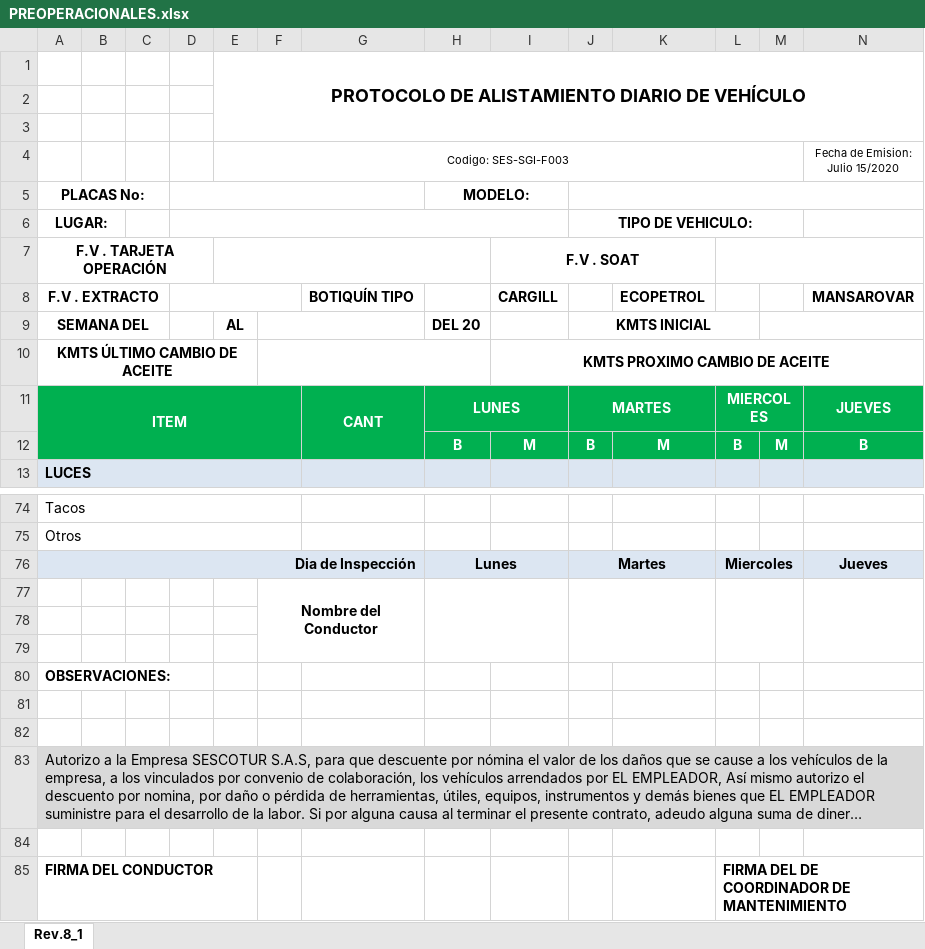
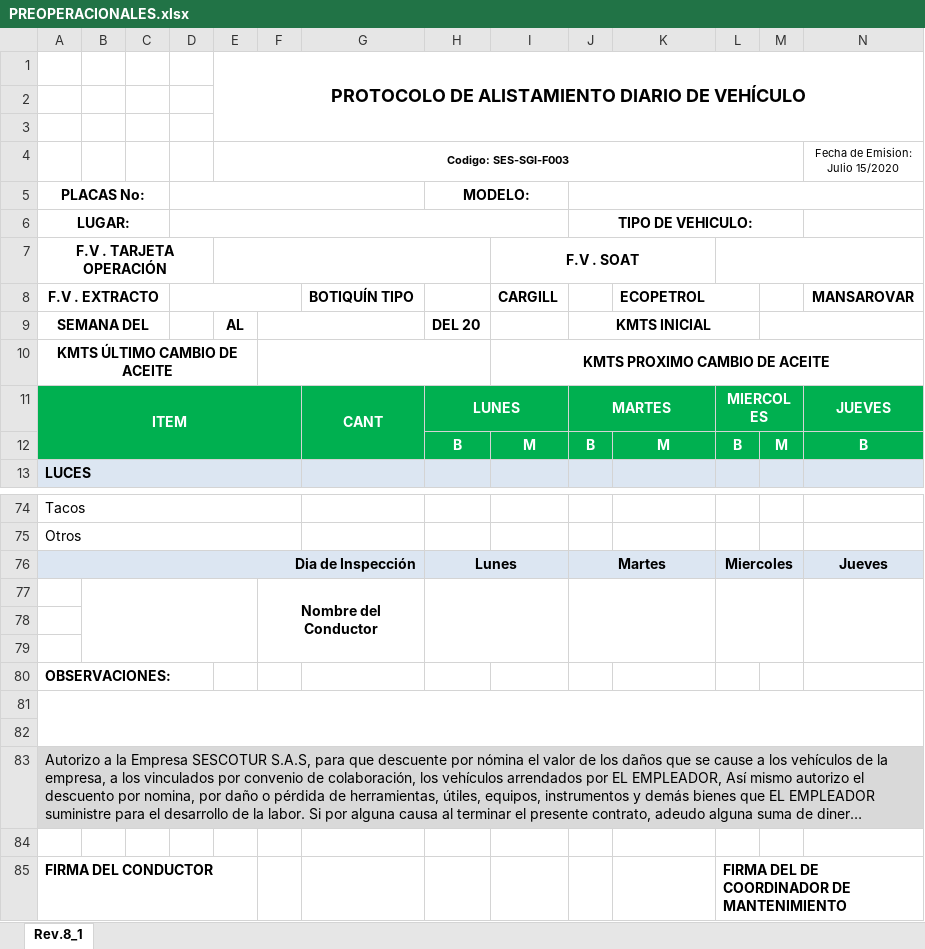
Before and after one commit to DonovanPS/Llenar-formulario-excel, an Excel workbook: template/PREOPERACIONALES.xlsx, sheet Rev.8_1, drawn as a sheet; only a part is shown, gaps mark what is left out; long unchanged cells end in …; values as stored, in another font and other column widths than the file's, no borders; charts and pictures not drawn; the diff names each change by its address in the sheet, - before the commit and + after, or states it on an @@ line.

```diff
--- a/template/PREOPERACIONALES.xlsx (sheet Rev.8_1)
+++ b/template/PREOPERACIONALES.xlsx (sheet Rev.8_1)
-E4 bold: off
+E4 bold: on
-A6:B6 merged
+A6:C6 merged
+K8:L8 merged
+B77:E79 merged
+A81:U82 merged
```
Also changed, not shown: charts or pictures, plantilla_modificada.xlsx, 9 other files.
